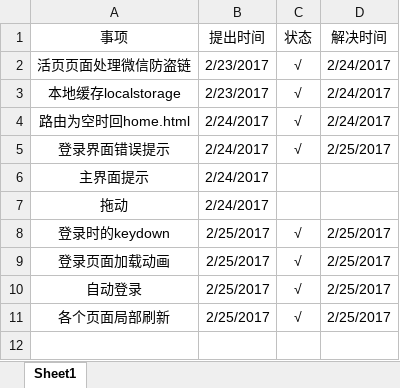
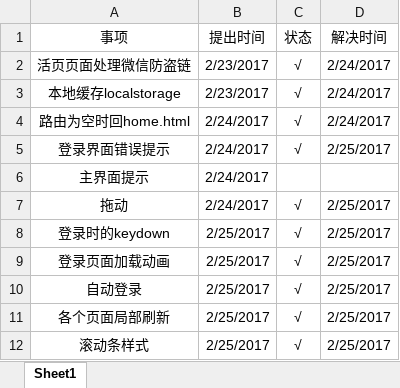
Before and after one commit to BobXWu/HeraldElectron, an Excel workbook: TODO.xlsx, sheet Sheet1, drawn as a sheet; values as stored, in another font and other column widths than the file's, no borders; the diff names each change by its address in the sheet, - before the commit and + after, or states it on an @@ line.

```diff
--- a/TODO.xlsx (sheet Sheet1)
+++ b/TODO.xlsx (sheet Sheet1)
-C7 (状态): (empty)
+C7 (状态): √
-D7 (解决时间): (empty)
+D7 (解决时间): 2/25/2017
+row 12: 滚动条样式 | 2/25/2017 | √ | 2/25/2017
```
Also changed, not shown: 6 other files.
